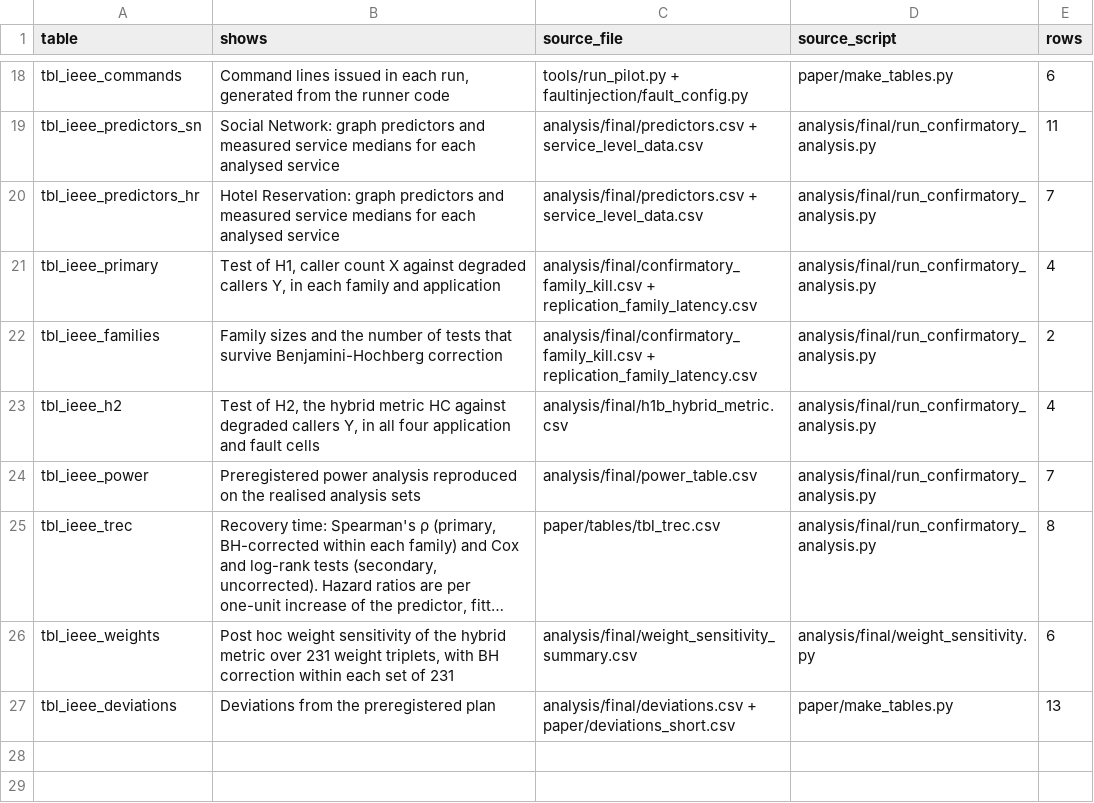
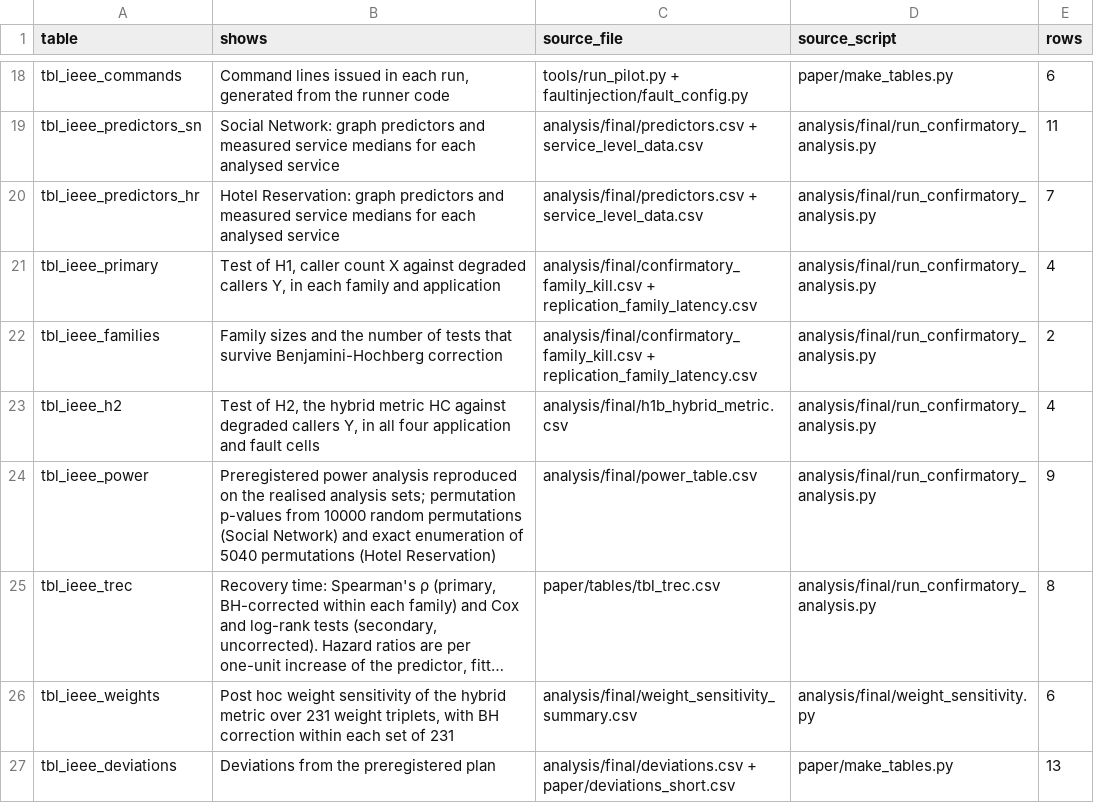
Before and after one commit to Daxx133-bot/project-1, a CSV file: paper/tables/tables_index.csv, drawn as a sheet; only a part is shown, gaps mark what is left out; long unchanged cells end in …; the diff names each change by its address in the sheet, - before the commit and + after, or states it on an @@ line.

```diff
--- a/paper/tables/tables_index.csv
+++ b/paper/tables/tables_index.csv
-B24 (shows): …realised analysis sets
+B24 (shows): …realised analysis sets; permutation p-values from 10000 random permutations (Social Network) and exact enumeration of 5040 permutations (Hotel Reservation)
-E24 (rows): 7
+E24 (rows): 9
```
Also changed, not shown: paper/numbers.csv, paper/references.csv, 48 other files.
